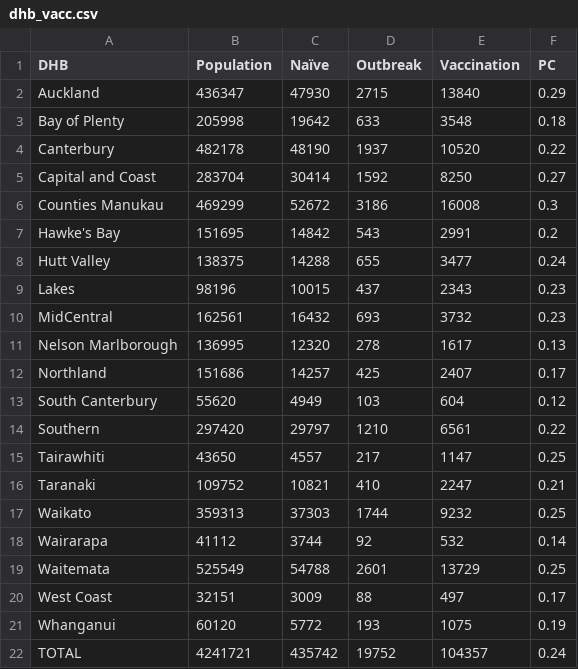
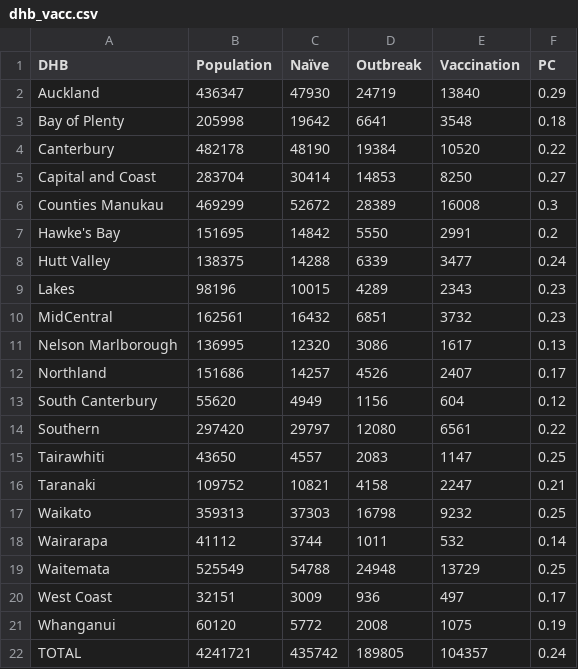
Before and after one commit to dtsh2/measles, a CSV file: tables/dhb_vacc.csv, drawn as a sheet.

Commit message:
update tables with corrected code

```diff
--- a/tables/dhb_vacc.csv
+++ b/tables/dhb_vacc.csv
@@ -1,22 +1,22 @@
 "DHB","Population","Naïve","Outbreak","Vaccination","PC"
-"Auckland",436347,47930,2715,13840,0.29
-"Bay of Plenty",205998,19642,633,3548,0.18
-"Canterbury",482178,48190,1937,10520,0.22
-"Capital and Coast",283704,30414,1592,8250,0.27
-"Counties Manukau",469299,52672,3186,16008,0.3
-"Hawke's Bay",151695,14842,543,2991,0.2
-"Hutt Valley",138375,14288,655,3477,0.24
-"Lakes",98196,10015,437,2343,0.23
-"MidCentral",162561,16432,693,3732,0.23
-"Nelson Marlborough",136995,12320,278,1617,0.13
-"Northland",151686,14257,425,2407,0.17
-"South Canterbury",55620,4949,103,604,0.12
-"Southern",297420,29797,1210,6561,0.22
-"Tairawhiti",43650,4557,217,1147,0.25
-"Taranaki",109752,10821,410,2247,0.21
-"Waikato",359313,37303,1744,9232,0.25
-"Wairarapa",41112,3744,92,532,0.14
-"Waitemata",525549,54788,2601,13729,0.25
-"West Coast",32151,3009,88,497,0.17
-"Whanganui",60120,5772,193,1075,0.19
-"TOTAL",4241721,435742,19752,104357,0.24
+"Auckland",436347,47930,24719,13840,0.29
+"Bay of Plenty",205998,19642,6641,3548,0.18
+"Canterbury",482178,48190,19384,10520,0.22
+"Capital and Coast",283704,30414,14853,8250,0.27
+"Counties Manukau",469299,52672,28389,16008,0.3
+"Hawke's Bay",151695,14842,5550,2991,0.2
+"Hutt Valley",138375,14288,6339,3477,0.24
+"Lakes",98196,10015,4289,2343,0.23
+"MidCentral",162561,16432,6851,3732,0.23
+"Nelson Marlborough",136995,12320,3086,1617,0.13
+"Northland",151686,14257,4526,2407,0.17
+"South Canterbury",55620,4949,1156,604,0.12
+"Southern",297420,29797,12080,6561,0.22
+"Tairawhiti",43650,4557,2083,1147,0.25
+"Taranaki",109752,10821,4158,2247,0.21
+"Waikato",359313,37303,16798,9232,0.25
+"Wairarapa",41112,3744,1011,532,0.14
+"Waitemata",525549,54788,24948,13729,0.25
+"West Coast",32151,3009,936,497,0.17
+"Whanganui",60120,5772,2008,1075,0.19
+"TOTAL",4241721,435742,189805,104357,0.24
```
Also changed, not shown: tables/cost_benefit_20.csv, tables/cost_benefit_50.csv, 1 other file.
